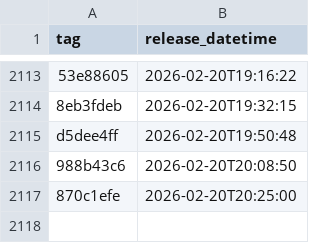
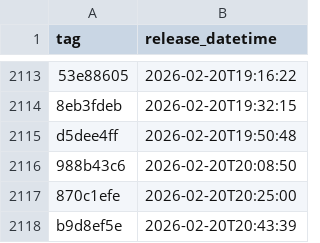
Before and after one commit to NHSDigital/eps-prescription-status-update-api, a CSV file: _data/internal-dev_deployments.csv, drawn as a sheet; only a part is shown, gaps mark what is left out.

```diff
--- a/_data/internal-dev_deployments.csv
+++ b/_data/internal-dev_deployments.csv
@@ -2117 +2117,2 @@ d5dee4ff,2026-02-20T19:50:48
 870c1efe,2026-02-20T20:25:00
+b9d8ef5e,2026-02-20T20:43:39
```
Also changed, not shown: 1 other file.
